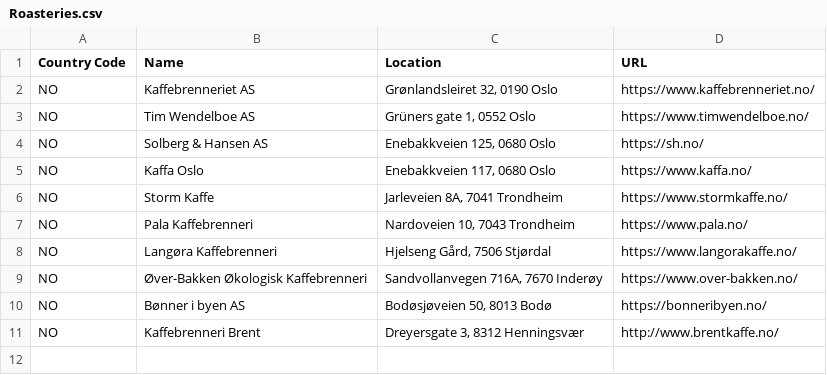
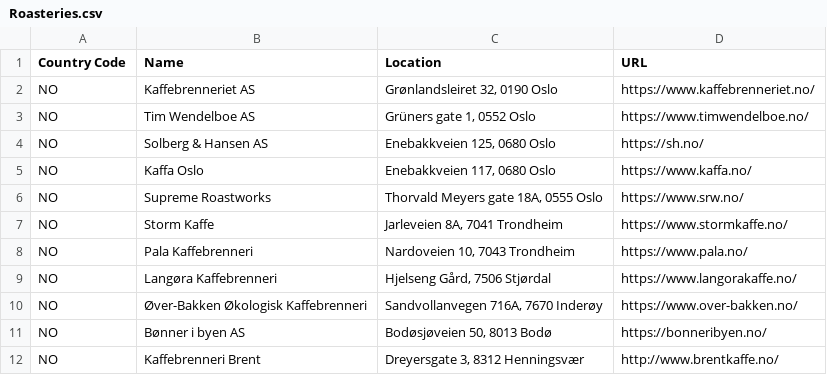
Before and after one commit to andmos/Coffee, a CSV file: Roasteries.csv, drawn as a sheet; the diff names each change by its address in the sheet, - before the commit and + after, or states it on an @@ line.

Commit message:
added Supreme Roastworks to roasteries

```diff
--- a/Roasteries.csv
+++ b/Roasteries.csv
+row 6: NO | Supreme Roastworks | Thorvald Meyers gate 18A, 0555 Oslo | https://www.srw.no/
```
